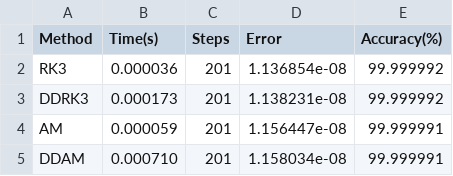
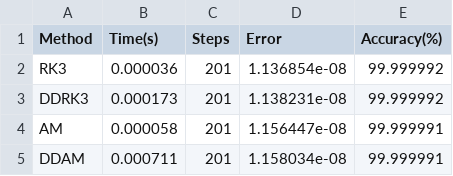
Before and after one commit to Sapana-Micro-Software/ddrkam, a CSV file: exponential_comparison.csv, drawn as a sheet.

Commit message:
Add real-time and stochastic RK3/AM solvers with data-driven methods
- Implemented real-time solvers for streaming data processing
- Added stochastic solvers with noise injection (white noise & Brownian motion)
- Created data-driven adaptive step size control
- Implemented data-driven method selection (RK3 vs Adams)
- Added Objective-C wrappers for all new components
- Comprehensive test suite with all tests passing
- Complete documentation guide
- Support for callback-based real-time processing
- Configurable stochastic parameters

```diff
--- a/exponential_comparison.csv
+++ b/exponential_comparison.csv
@@ -3,3 +3,3 @@ RK3,0.000036,201,1.136854e-08,99.999992
 DDRK3,0.000173,201,1.138231e-08,99.999992
-AM,0.000059,201,1.156447e-08,99.999991
-DDAM,0.000710,201,1.158034e-08,99.999991
+AM,0.000058,201,1.156447e-08,99.999991
+DDAM,0.000711,201,1.158034e-08,99.999991
```
Also changed, not shown: oscillator_comparison.csv, 10 other files.
